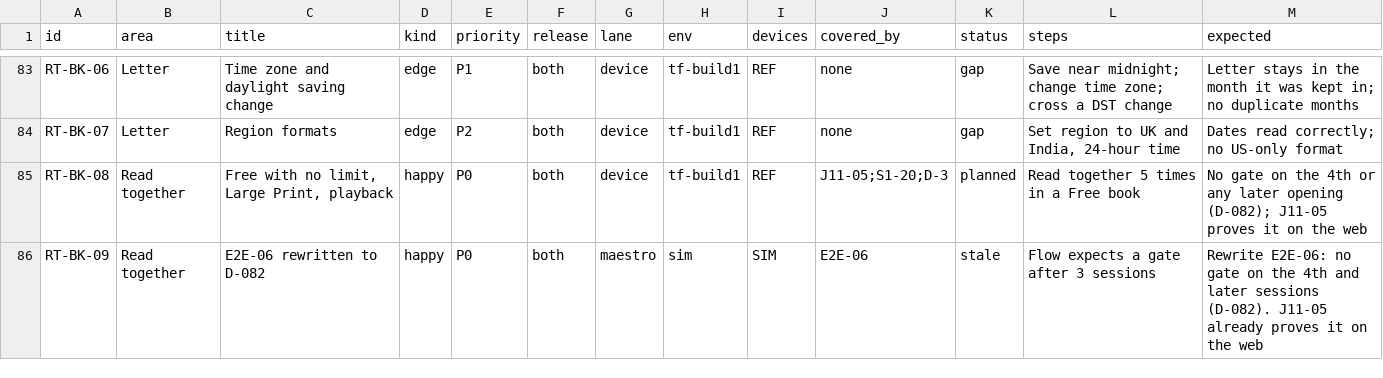
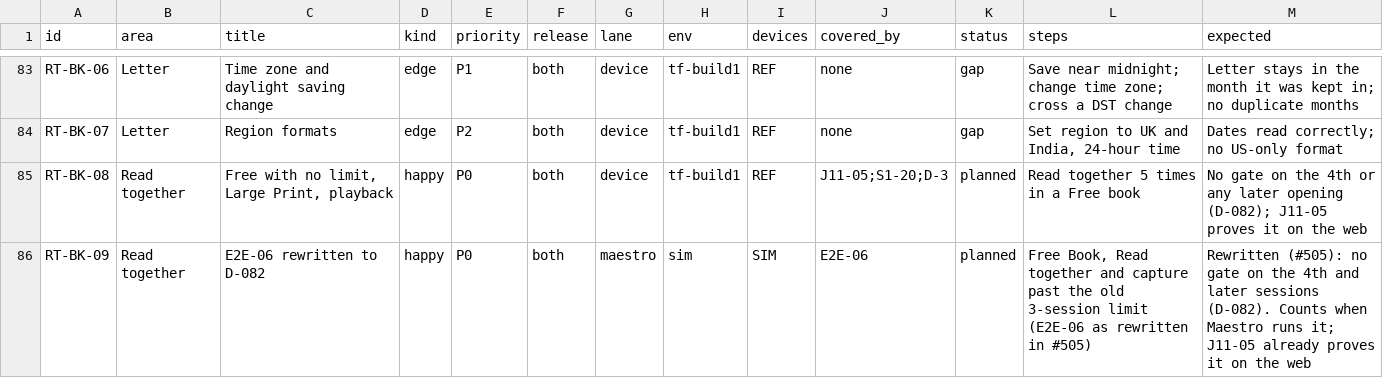
Before and after one commit to thesaurabhpareek/earlyletters, a CSV file: docs/qa/release-test-catalog.csv, drawn as a sheet; only a part is shown, gaps mark what is left out; the diff covers the shown part only.

```diff
--- a/docs/qa/release-test-catalog.csv
+++ b/docs/qa/release-test-catalog.csv
@@ -85,2 +85,2 @@ RT-BK-07,Letter,Region formats,edge,P2,both,device,tf-build1,REF,none,gap,"Set r
 RT-BK-08,Read together,"Free with no limit, Large Print, playback",happy,P0,both,device,tf-build1,REF,J11-05;S1-20;D-3,planned,Read together 5 times in a Free book,No gate on the 4th or any later opening (D-082); J11-05 proves it on the web
-RT-BK-09,Read together,E2E-06 rewritten to D-082,happy,P0,both,maestro,sim,SIM,E2E-06,stale,Flow expects a gate after 3 sessions,Rewrite E2E-06: no gate on the 4th and later sessions (D-082). J11-05 already proves it on the web
+RT-BK-09,Read together,E2E-06 rewritten to D-082,happy,P0,both,maestro,sim,SIM,E2E-06,planned,"Free Book, Read together and capture past the old 3-session limit (E2E-06 as rewritten in #505)",Rewritten (#505): no gate on the 4th and later sessions (D-082). Counts when Maestro runs it; J11-05 already proves it on the web
```
Also changed, not shown: 14 edited cells elsewhere in this file, 2 other files.
